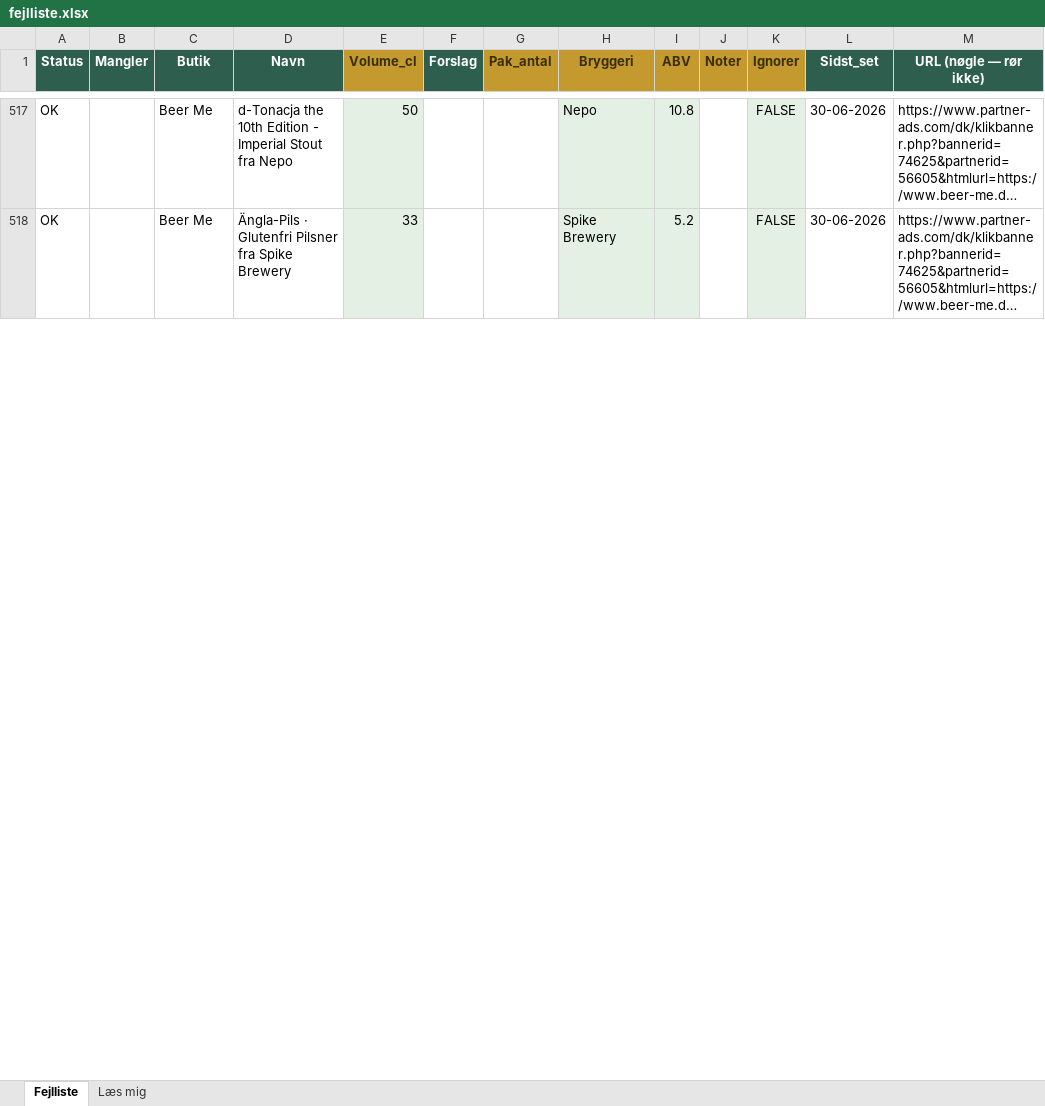
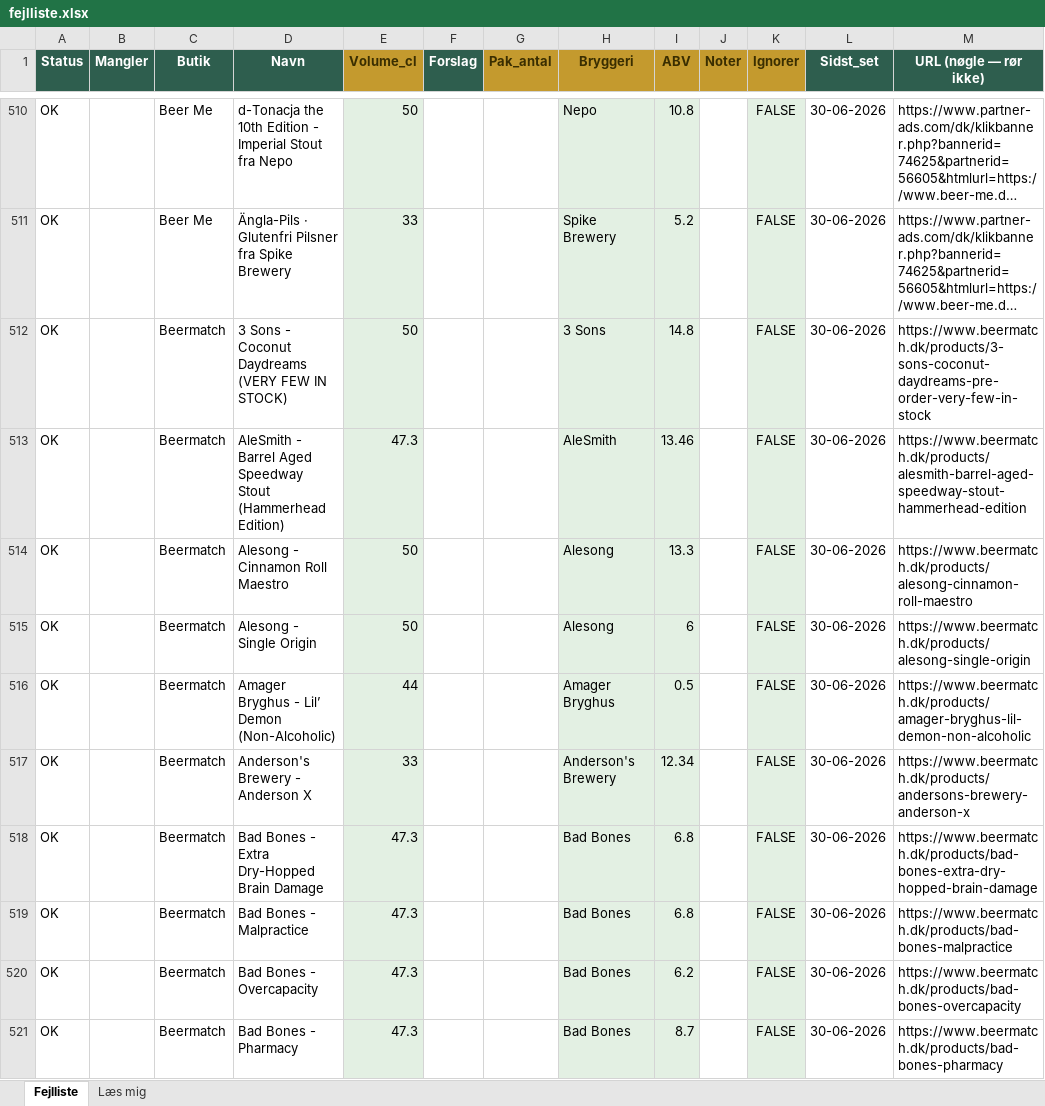
Before and after one commit to rasmus0705-star/beer-sniffer, an Excel workbook: fejlliste.xlsx, sheet Fejlliste, drawn as a sheet; only a part is shown, gaps mark what is left out; long unchanged cells end in …; values as stored, in another font and other column widths than the file's, no borders; the diff covers the shown part only; the diff names each change by its address in the sheet, - before the commit and + after, or states it on an @@ line.

```diff
--- a/fejlliste.xlsx (sheet Fejlliste)
+++ b/fejlliste.xlsx (sheet Fejlliste)
+row 512: OK |  | Beermatch | 3 Sons - Coconut Daydreams (VERY FEW IN STOCK) | 50 |  |  | 3 Sons | 14.8 |  | FALSE | 30-06-2026 | https://www.beermatch.dk/products/3-sons-coconut-daydreams-pre-order-very-few-in-stock
+row 513: OK |  | Beermatch | AleSmith - Barrel Aged Speedway Stout (Hammerhead Edition) | 47.3 |  |  | AleSmith | 13.46 |  | FALSE | 30-06-2026 | https://www.beermatch.dk/products/alesmith-barrel-aged-speedway-stout-hammerhead-edition
+row 514: OK |  | Beermatch | Alesong - Cinnamon Roll Maestro | 50 |  |  | Alesong | 13.3 |  | FALSE | 30-06-2026 | https://www.beermatch.dk/products/alesong-cinnamon-roll-maestro
+row 515: OK |  | Beermatch | Alesong - Single Origin | 50 |  |  | Alesong | 6 |  | FALSE | 30-06-2026 | https://www.beermatch.dk/products/alesong-single-origin
+row 516: OK |  | Beermatch | Amager Bryghus - Lil’ Demon (Non-Alcoholic) | 44 |  |  | Amager Bryghus | 0.5 |  | FALSE | 30-06-2026 | https://www.beermatch.dk/products/amager-bryghus-lil-demon-non-alcoholic
+row 517: OK |  | Beermatch | Anderson's Brewery - Anderson X | 33 |  |  | Anderson's Brewery | 12.34 |  | FALSE | 30-06-2026 | https://www.beermatch.dk/products/andersons-brewery-anderson-x
+row 518: OK |  | Beermatch | Bad Bones - Extra Dry-Hopped Brain Damage | 47.3 |  |  | Bad Bones | 6.8 |  | FALSE | 30-06-2026 | https://www.beermatch.dk/products/bad-bones-extra-dry-hopped-brain-damage
+row 519: OK |  | Beermatch | Bad Bones - Malpractice | 47.3 |  |  | Bad Bones | 6.8 |  | FALSE | 30-06-2026 | https://www.beermatch.dk/products/bad-bones-malpractice
+row 520: OK |  | Beermatch | Bad Bones - Overcapacity | 47.3 |  |  | Bad Bones | 6.2 |  | FALSE | 30-06-2026 | https://www.beermatch.dk/products/bad-bones-overcapacity
+row 521: OK |  | Beermatch | Bad Bones - Pharmacy | 47.3 |  |  | Bad Bones | 8.7 |  | FALSE | 30-06-2026 | https://www.beermatch.dk/products/bad-bones-pharmacy
```
Also changed, not shown: 163 added rows, 25 removed rows and 7 edited cells elsewhere in this sheet, 1 other file.
